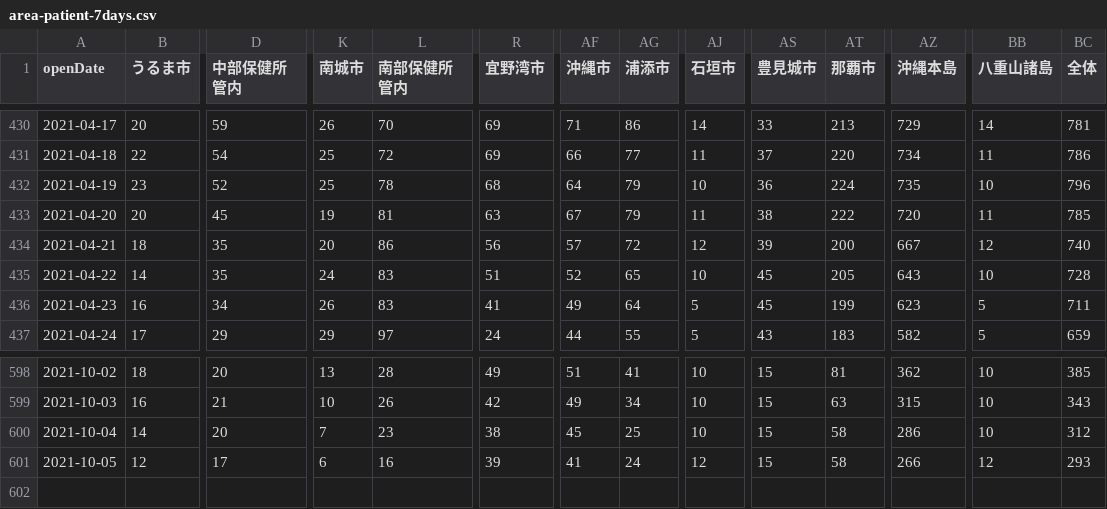
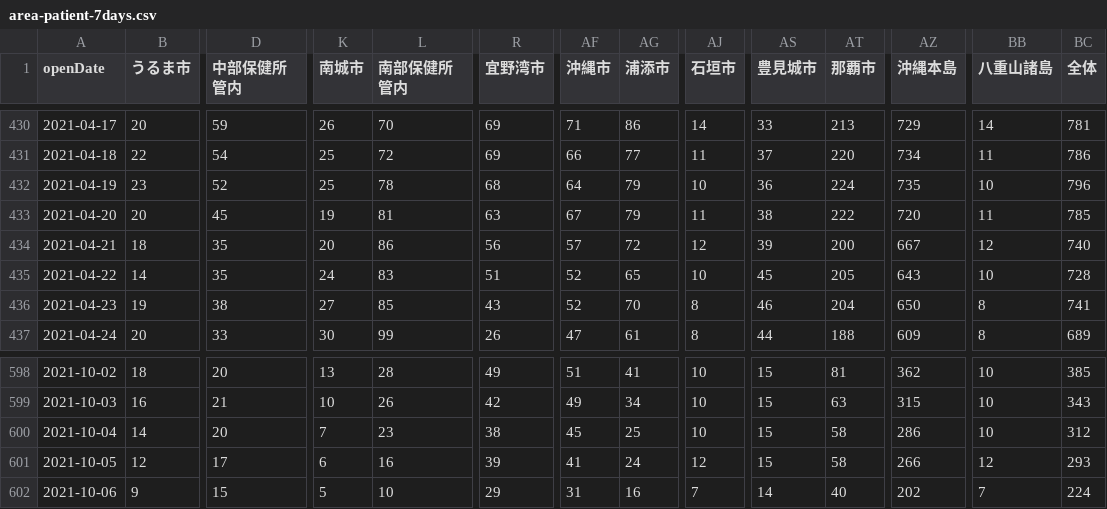
Before and after one commit to t-ube/parser-covid19-oka-summary, a CSV file: data/area-patient-7days.csv, drawn as a sheet; only a part is shown, gaps mark what is left out; rows hold the shown columns only; the diff covers the shown part only; the diff names each change by its address in the sheet, - before the commit and + after, or states it on an @@ line.

```diff
--- a/data/area-patient-7days.csv
+++ b/data/area-patient-7days.csv
-B436 (うるま市): 16
+B436 (うるま市): 19
-D436 (中部保健所管内): 34
+D436 (中部保健所管内): 38
-K436 (南城市): 26
+K436 (南城市): 27
-L436 (南部保健所管内): 83
+L436 (南部保健所管内): 85
-R436 (宜野湾市): 41
+R436 (宜野湾市): 43
-AF436 (沖縄市): 49
+AF436 (沖縄市): 52
-AG436 (浦添市): 64
+AG436 (浦添市): 70
-AJ436:AJ437 (石垣市): 5
+AJ436:AJ437 (石垣市): 8
-AS436 (豊見城市): 45
+AS436 (豊見城市): 46
-AT436 (那覇市): 199
+AT436 (那覇市): 204
-AZ436 (沖縄本島): 623
+AZ436 (沖縄本島): 650
-BB436:BB437 (八重山諸島): 5
+BB436:BB437 (八重山諸島): 8
-BC436 (全体): 711
+BC436 (全体): 741
-B437 (うるま市): 17
+B437 (うるま市): 20
-D437 (中部保健所管内): 29
+D437 (中部保健所管内): 33
-K437 (南城市): 29
+K437 (南城市): 30
-L437 (南部保健所管内): 97
+L437 (南部保健所管内): 99
-R437 (宜野湾市): 24
+R437 (宜野湾市): 26
-AF437 (沖縄市): 44
+AF437 (沖縄市): 47
-AG437 (浦添市): 55
+AG437 (浦添市): 61
-AS437 (豊見城市): 43
+AS437 (豊見城市): 44
-AT437 (那覇市): 183
+AT437 (那覇市): 188
-AZ437 (沖縄本島): 582
+AZ437 (沖縄本島): 609
-BC437 (全体): 659
+BC437 (全体): 689
+row 602: 2021-10-06 | 9 | 15 | 5 | 10 | 29 | 31 | 16 | 7 | 14 | 40 | 202 | 7 | 224
```
Also changed, not shown: 65 edited cells elsewhere in this file, data/area-patient-daily.csv, data/area-patient-total.csv, 35 other files.
